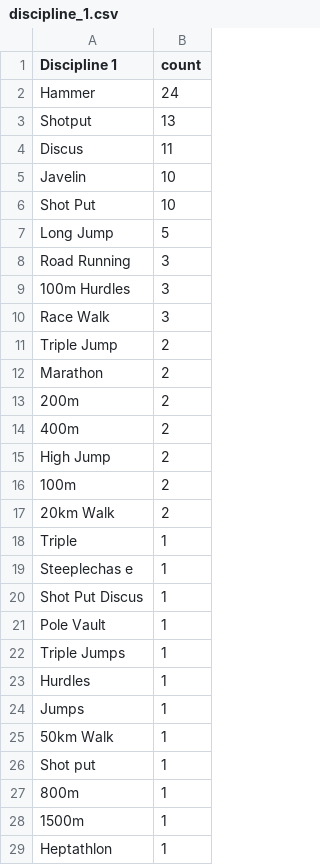
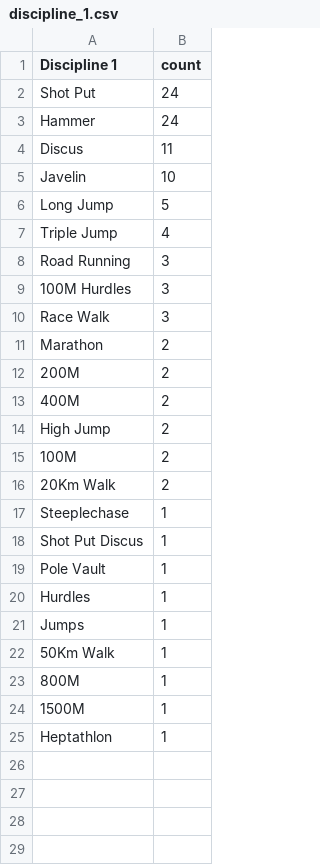
Before and after one commit to crnnbrg/aiu-sanctions, a CSV file: data/discipline_1.csv, drawn as a sheet.

```diff
--- a/data/discipline_1.csv
+++ b/data/discipline_1.csv
@@ -1,29 +1,25 @@
 Discipline 1,count
+Shot Put,24
 Hammer,24
-Shotput,13
 Discus,11
 Javelin,10
-Shot Put,10
 Long Jump,5
+Triple Jump,4
 Road Running,3
-100m Hurdles,3
+100M Hurdles,3
 Race Walk,3
-Triple Jump,2
 Marathon,2
-200m,2
-400m,2
+200M,2
+400M,2
 High Jump,2
-100m,2
-20km Walk,2
-Triple,1
-Steeplechas e,1
+100M,2
+20Km Walk,2
+Steeplechase,1
 Shot Put Discus,1
 Pole Vault,1
-Triple Jumps,1
 Hurdles,1
 Jumps,1
-50km Walk,1
-Shot put,1
-800m,1
-1500m,1
+50Km Walk,1
+800M,1
+1500M,1
 Heptathlon,1
```
Also changed, not shown: data/discipline_2.csv, 1 other file.
